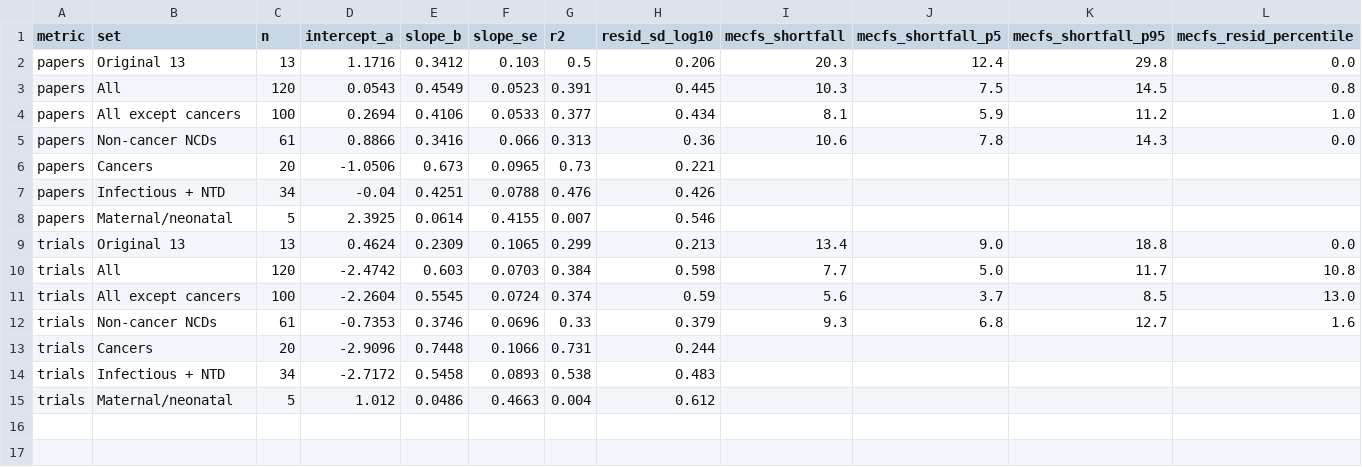
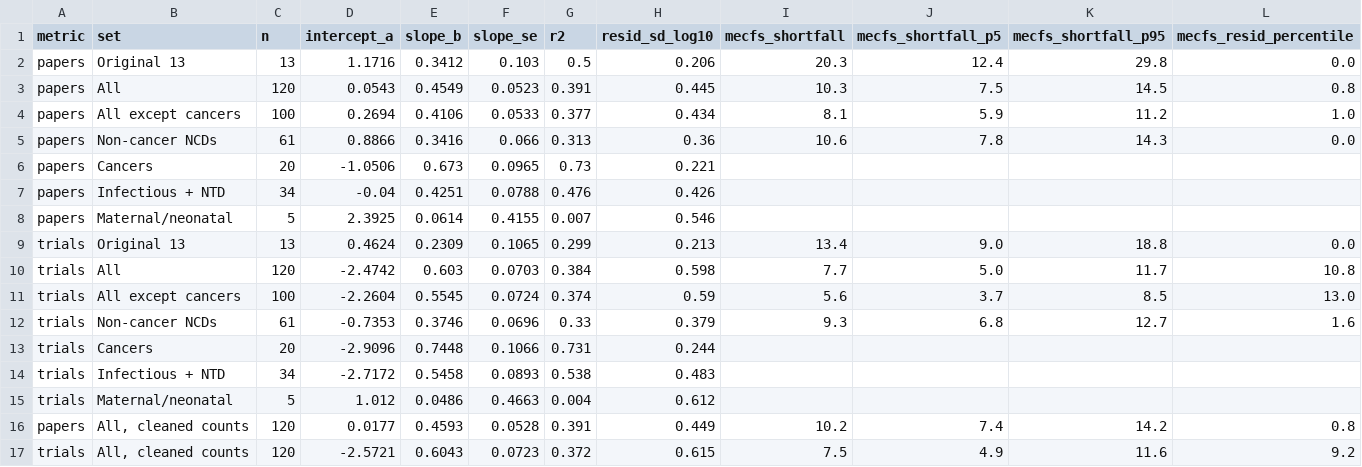
Before and after one commit to ebise-wq/pais-data, a CSV file: expanded/fits_2021-2025.csv, drawn as a sheet; the diff names each change by its address in the sheet, - before the commit and + after, or states it on an @@ line.

```diff
--- a/expanded/fits_2021-2025.csv
+++ b/expanded/fits_2021-2025.csv
+row 16: papers | All, cleaned counts | 120 | 0.0177 | 0.4593 | 0.0528 | 0.391 | 0.449 | 10.2 | 7.4 | 14.2 | 0.8
+row 17: trials | All, cleaned counts | 120 | -2.5721 | 0.6043 | 0.0723 | 0.372 | 0.615 | 7.5 | 4.9 | 11.6 | 9.2
```
Also changed, not shown: expanded/burden_vs_research_expanded_2021-2025.csv, 37 other files.
